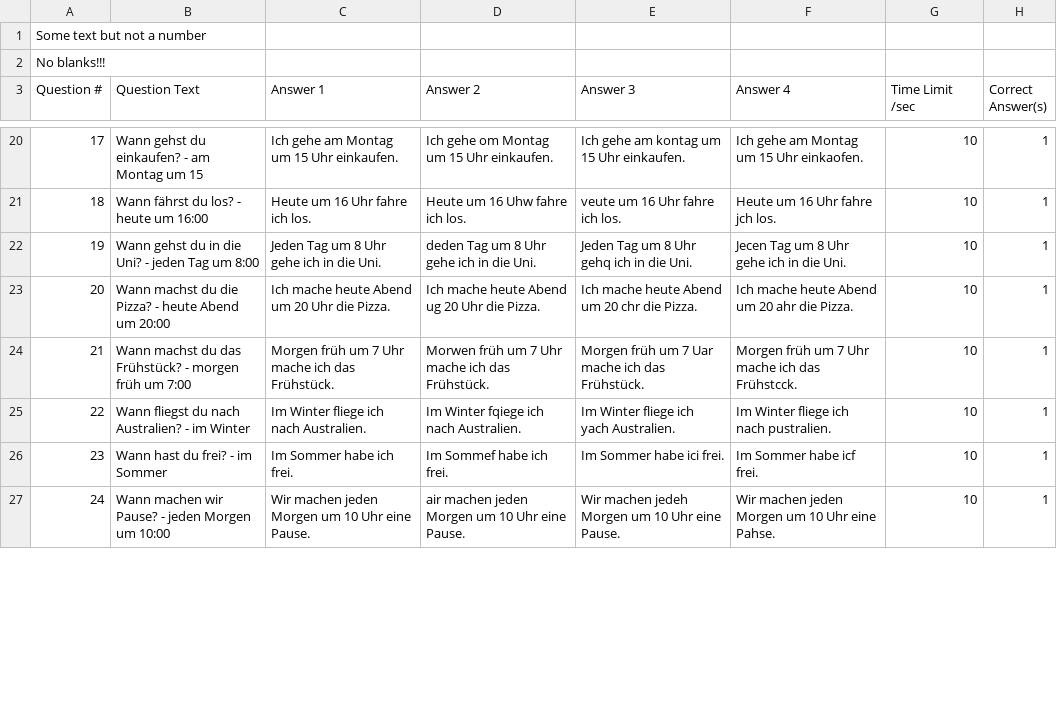
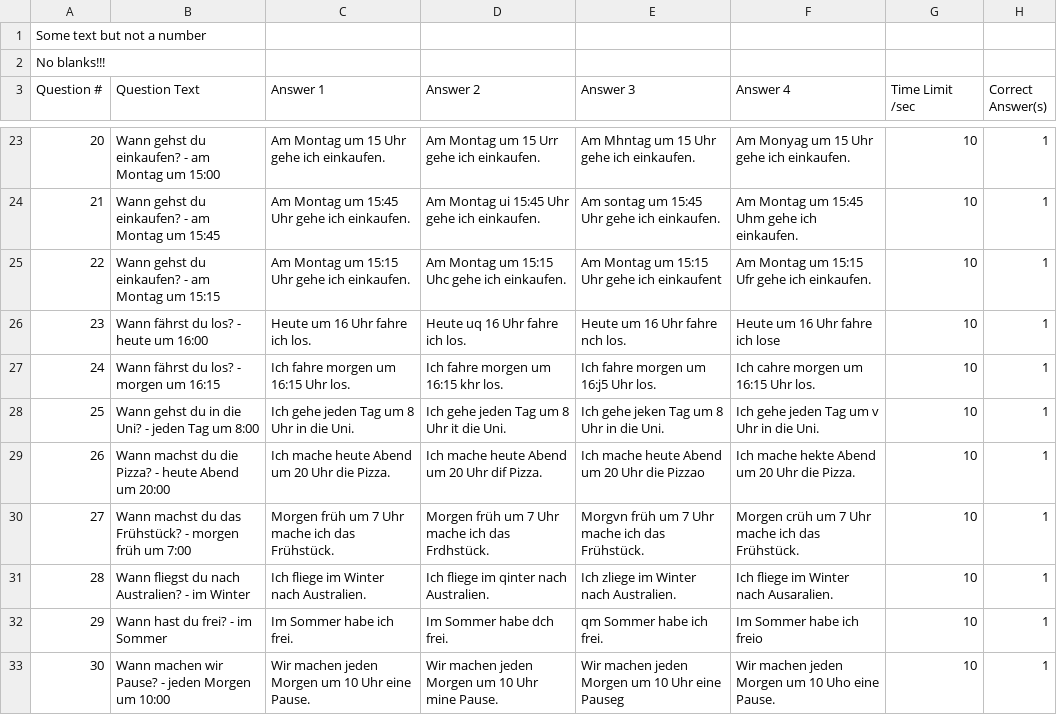
Before and after one commit to kassbohm/Anki, a CSV file: csv/W-Frage_Wann_Blooket.csv, drawn as a sheet; only a part is shown, gaps mark what is left out; addresses are those after the commit; the diff covers the shown part only; the diff names each change by its address in the sheet, - before the commit and + after, or states it on an @@ line.

```diff
--- a/csv/W-Frage_Wann_Blooket.csv
+++ b/csv/W-Frage_Wann_Blooket.csv
@@ column A (Question #) renumbered from row 11 down @@
-B23 (Question Text): Wann gehst du einkaufen? - am Montag um 15
+B23 (Question Text): Wann gehst du einkaufen? - am Montag um 15:00
-C23 (Answer 1): Ich gehe am Montag um 15 Uhr einkaufen.
+C23 (Answer 1): Am Montag um 15 Uhr gehe ich einkaufen.
-D23 (Answer 2): Ich gehe om Montag um 15 Uhr einkaufen.
+D23 (Answer 2): Am Montag um 15 Urr gehe ich einkaufen.
-E23 (Answer 3): Ich gehe am kontag um 15 Uhr einkaufen.
+E23 (Answer 3): Am Mhntag um 15 Uhr gehe ich einkaufen.
-F23 (Answer 4): Ich gehe am Montag um 15 Uhr einkaofen.
+F23 (Answer 4): Am Monyag um 15 Uhr gehe ich einkaufen.
+row 24: 21 | Wann gehst du einkaufen? - am Montag um 15:45 | Am Montag um 15:45 Uhr gehe ich einkaufen. | Am Montag ui 15:45 Uhr gehe ich einkaufen. | Am sontag um 15:45 Uhr gehe ich einkaufen. | Am Montag um 15:45 Uhm gehe ich einkaufen. | 10 | 1
+row 25: 22 | Wann gehst du einkaufen? - am Montag um 15:15 | Am Montag um 15:15 Uhr gehe ich einkaufen. | Am Montag um 15:15 Uhc gehe ich einkaufen. | Am Montag um 15:15 Uhr gehe ich einkaufent | Am Montag um 15:15 Ufr gehe ich einkaufen. | 10 | 1
-D26 (Answer 2): Heute um 16 Uhw fahre ich los.
+D26 (Answer 2): Heute uq 16 Uhr fahre ich los.
-E26 (Answer 3): veute um 16 Uhr fahre ich los.
+E26 (Answer 3): Heute um 16 Uhr fahre nch los.
-F26 (Answer 4): Heute um 16 Uhr fahre jch los.
+F26 (Answer 4): Heute um 16 Uhr fahre ich lose
+row 27: 24 | Wann fährst du los? - morgen um 16:15 | Ich fahre morgen um 16:15 Uhr los. | Ich fahre morgen um 16:15 khr los. | Ich fahre morgen um 16:j5 Uhr los. | Ich cahre morgen um 16:15 Uhr los. | 10 | 1
-C28 (Answer 1): Jeden Tag um 8 Uhr gehe ich in die Uni.
+C28 (Answer 1): Ich gehe jeden Tag um 8 Uhr in die Uni.
-D28 (Answer 2): deden Tag um 8 Uhr gehe ich in die Uni.
+D28 (Answer 2): Ich gehe jeden Tag um 8 Uhr it die Uni.
-E28 (Answer 3): Jeden Tag um 8 Uhr gehq ich in die Uni.
+E28 (Answer 3): Ich gehe jeken Tag um 8 Uhr in die Uni.
-F28 (Answer 4): Jecen Tag um 8 Uhr gehe ich in die Uni.
+F28 (Answer 4): Ich gehe jeden Tag um v Uhr in die Uni.
-D29 (Answer 2): Ich mache heute Abend ug 20 Uhr die Pizza.
+D29 (Answer 2): Ich mache heute Abend um 20 Uhr dif Pizza.
-E29 (Answer 3): Ich mache heute Abend um 20 chr die Pizza.
+E29 (Answer 3): Ich mache heute Abend um 20 Uhr die Pizzao
-F29 (Answer 4): Ich mache heute Abend um 20 ahr die Pizza.
+F29 (Answer 4): Ich mache hekte Abend um 20 Uhr die Pizza.
-D30 (Answer 2): Morwen früh um 7 Uhr mache ich das Frühstück.
+D30 (Answer 2): Morgen früh um 7 Uhr mache ich das Frdhstück.
-E30 (Answer 3): Morgen früh um 7 Uar mache ich das Frühstück.
+E30 (Answer 3): Morgvn früh um 7 Uhr mache ich das Frühstück.
-F30 (Answer 4): Morgen früh um 7 Uhr mache ich das Frühstcck.
+F30 (Answer 4): Morgen crüh um 7 Uhr mache ich das Frühstück.
-C31 (Answer 1): Im Winter fliege ich nach Australien.
+C31 (Answer 1): Ich fliege im Winter nach Australien.
-D31 (Answer 2): Im Winter fqiege ich nach Australien.
+D31 (Answer 2): Ich fliege im qinter nach Australien.
-E31 (Answer 3): Im Winter fliege ich yach Australien.
+E31 (Answer 3): Ich zliege im Winter nach Australien.
-F31 (Answer 4): Im Winter fliege ich nach pustralien.
+F31 (Answer 4): Ich fliege im Winter nach Ausaralien.
-D32 (Answer 2): Im Sommef habe ich frei.
+D32 (Answer 2): Im Sommer habe dch frei.
-E32 (Answer 3): Im Sommer habe ici frei.
+E32 (Answer 3): qm Sommer habe ich frei.
-F32 (Answer 4): Im Sommer habe icf frei.
+F32 (Answer 4): Im Sommer habe ich freio
-D33 (Answer 2): air machen jeden Morgen um 10 Uhr eine Pause.
+D33 (Answer 2): Wir machen jeden Morgen um 10 Uhr mine Pause.
-E33 (Answer 3): Wir machen jedeh Morgen um 10 Uhr eine Pause.
+E33 (Answer 3): Wir machen jeden Morgen um 10 Uhr eine Pauseg
-F33 (Answer 4): Wir machen jeden Morgen um 10 Uhr eine Pahse.
+F33 (Answer 4): Wir machen jeden Morgen um 10 Uho eine Pause.
```
Also changed, not shown: 3 added rows and 73 edited cells elsewhere in this file, 2 other files.
